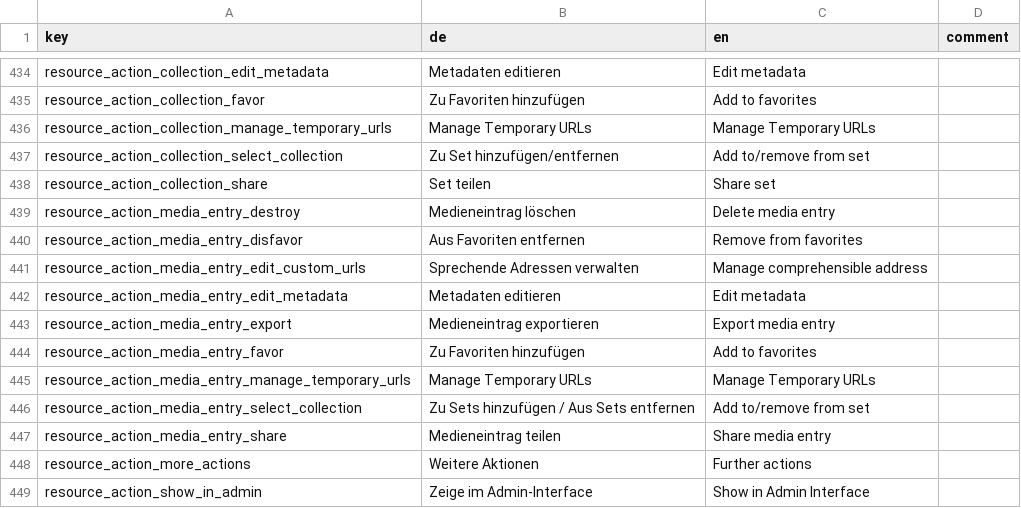
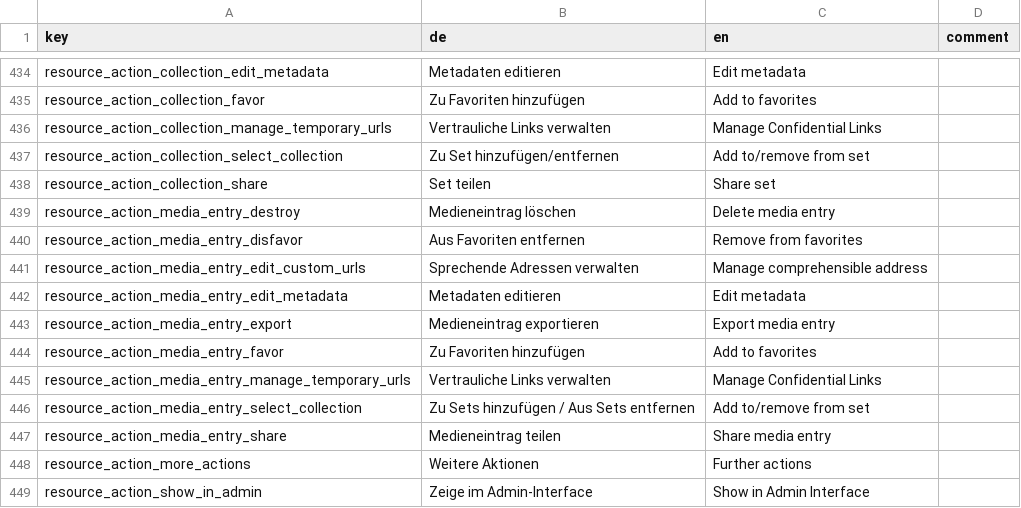
Before and after one commit to broggn/hfg-madek-webapp, a CSV file: config/locale/translations.csv, drawn as a sheet; only a part is shown, gaps mark what is left out; the diff covers the shown part only.

```diff
--- a/config/locale/translations.csv
+++ b/config/locale/translations.csv
@@ -435,3 +435,3 @@ resource_action_collection_edit_metadata,Metadaten editieren,Edit metadata,
 resource_action_collection_favor,Zu Favoriten hinzufügen,Add to favorites,
-resource_action_collection_manage_temporary_urls,Manage Temporary URLs,Manage Temporary URLs,
+resource_action_collection_manage_temporary_urls,Vertrauliche Links verwalten,Manage Confidential Links,
 resource_action_collection_select_collection,Zu Set hinzufügen/entfernen,Add to/remove from set,
@@ -444,3 +444,3 @@ resource_action_media_entry_export,Medieneintrag exportieren,Export media entry,
 resource_action_media_entry_favor,Zu Favoriten hinzufügen,Add to favorites,
-resource_action_media_entry_manage_temporary_urls,Manage Temporary URLs,Manage Temporary URLs,
+resource_action_media_entry_manage_temporary_urls,Vertrauliche Links verwalten,Manage Confidential Links,
 resource_action_media_entry_select_collection,Zu Sets hinzufügen / Aus Sets entfernen,Add to/remove from set,
```
Also changed, not shown: 1 added row and 26 edited cells elsewhere in this file.
